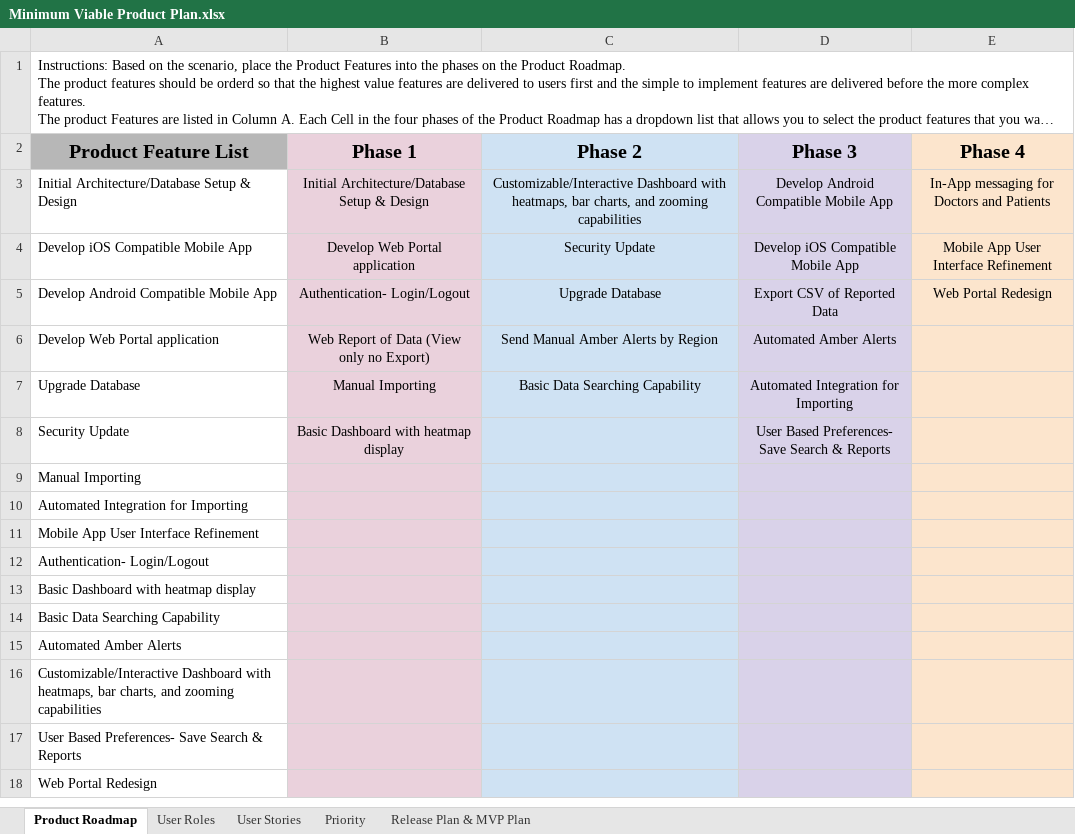
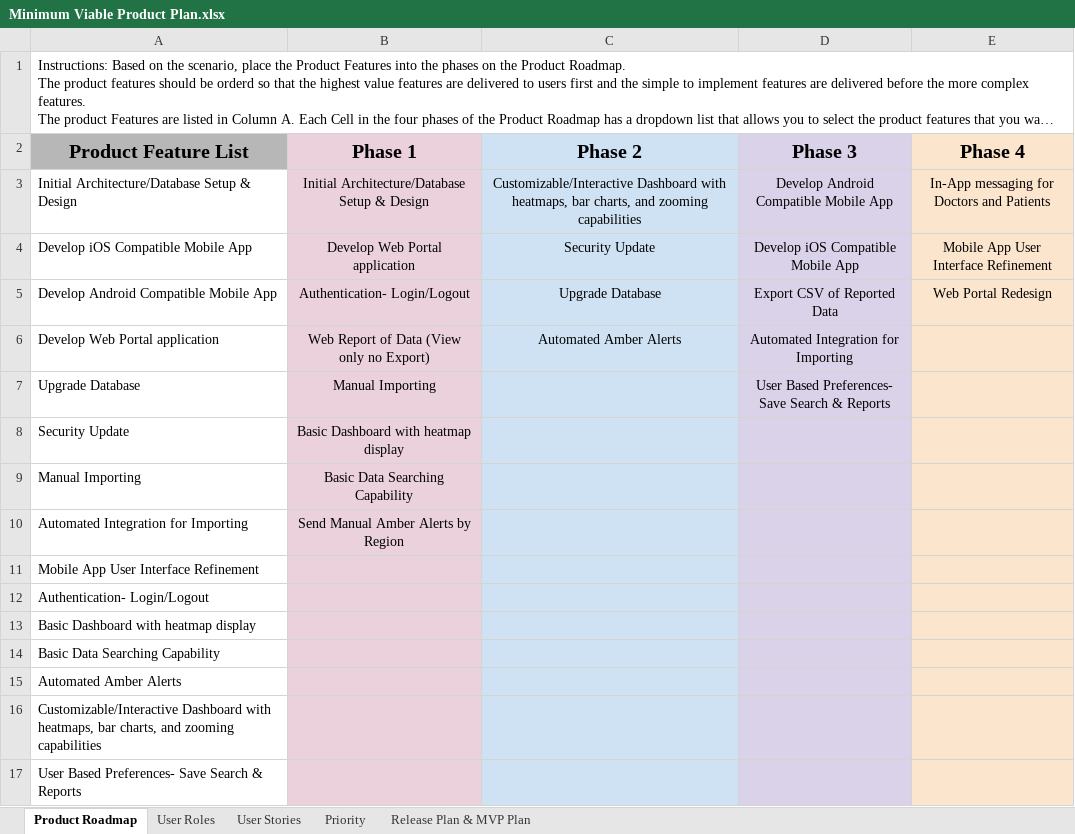
Before and after one commit to mustafah/udacity-agile, an Excel workbook: project02/Minimum Viable Product Plan.xlsx, sheet Product Roadmap, drawn as a sheet; only a part is shown; the shorter side is filled out with more unchanged rows; long unchanged cells end in …; values as stored, in another font and other column widths than the file's, no borders; charts and pictures not drawn; the diff names each change by its address in the sheet, - before the commit and + after, or states it on an @@ line.

```diff
--- a/project02/Minimum Viable Product Plan.xlsx (sheet Product Roadmap)
+++ b/project02/Minimum Viable Product Plan.xlsx (sheet Product Roadmap)
-C6 (Phase 2): Send Manual Amber Alerts by Region
+C6 (Phase 2): Automated Amber Alerts
-D6 (Phase 3): Automated Amber Alerts
+D6 (Phase 3): Automated Integration for Importing
-C7 (Phase 2): Basic Data Searching Capability
+C7 (Phase 2): (empty)
-D7 (Phase 3): Automated Integration for Importing
+D7 (Phase 3): User Based Preferences- Save Search & Reports
-D8 (Phase 3): User Based Preferences- Save Search & Reports
+D8 (Phase 3): (empty)
-B9 (Phase 1): (empty)
+B9 (Phase 1): Basic Data Searching Capability
-B10 (Phase 1): (empty)
+B10 (Phase 1): Send Manual Amber Alerts by Region
```
Also changed, not shown: sheet Release Plan & MVP Plan, 2 other files.
